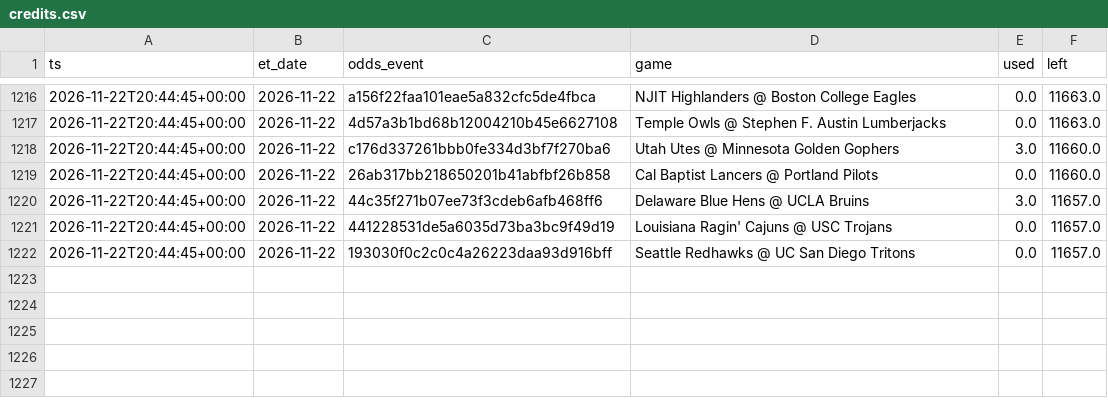
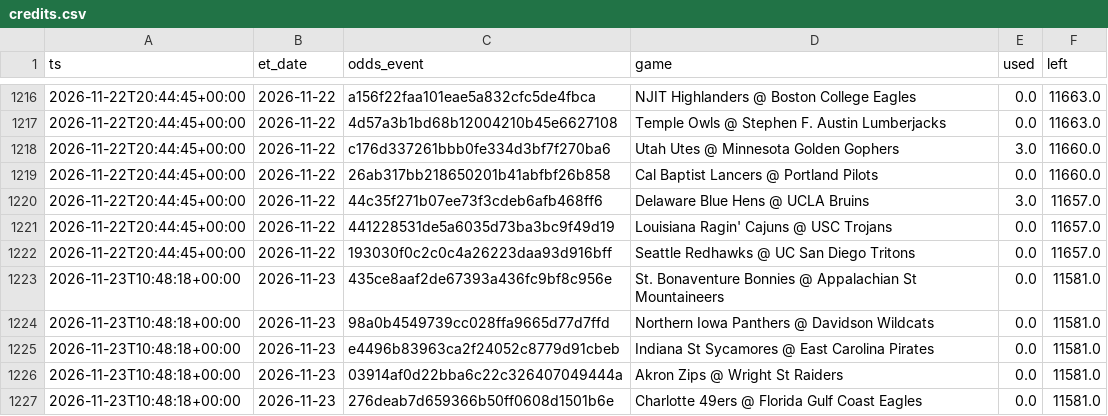
Before and after one commit to jlwin1995-alt/CBB, a CSV file: data/log/credits.csv, drawn as a sheet; only a part is shown, gaps mark what is left out; the diff names each change by its address in the sheet, - before the commit and + after, or states it on an @@ line.

```diff
--- a/data/log/credits.csv
+++ b/data/log/credits.csv
+row 1223: 2026-11-23T10:48:18+00:00 | 2026-11-23 | 435ce8aaf2de67393a436fc9bf8c956e | St. Bonaventure Bonnies @ Appalachian St Mountaineers | 0.0 | 11581.0
+row 1224: 2026-11-23T10:48:18+00:00 | 2026-11-23 | 98a0b4549739cc028ffa9665d77d7ffd | Northern Iowa Panthers @ Davidson Wildcats | 0.0 | 11581.0
+row 1225: 2026-11-23T10:48:18+00:00 | 2026-11-23 | e4496b83963ca2f24052c8779d91cbeb | Indiana St Sycamores @ East Carolina Pirates | 0.0 | 11581.0
+row 1226: 2026-11-23T10:48:18+00:00 | 2026-11-23 | 03914af0d22bba6c22c326407049444a | Akron Zips @ Wright St Raiders | 0.0 | 11581.0
+row 1227: 2026-11-23T10:48:18+00:00 | 2026-11-23 | 276deab7d659366b50ff0608d1501b6e | Charlotte 49ers @ Florida Gulf Coast Eagles | 0.0 | 11581.0
```
Also changed, not shown: data/log/unmatched_events.csv, 3 other files.
